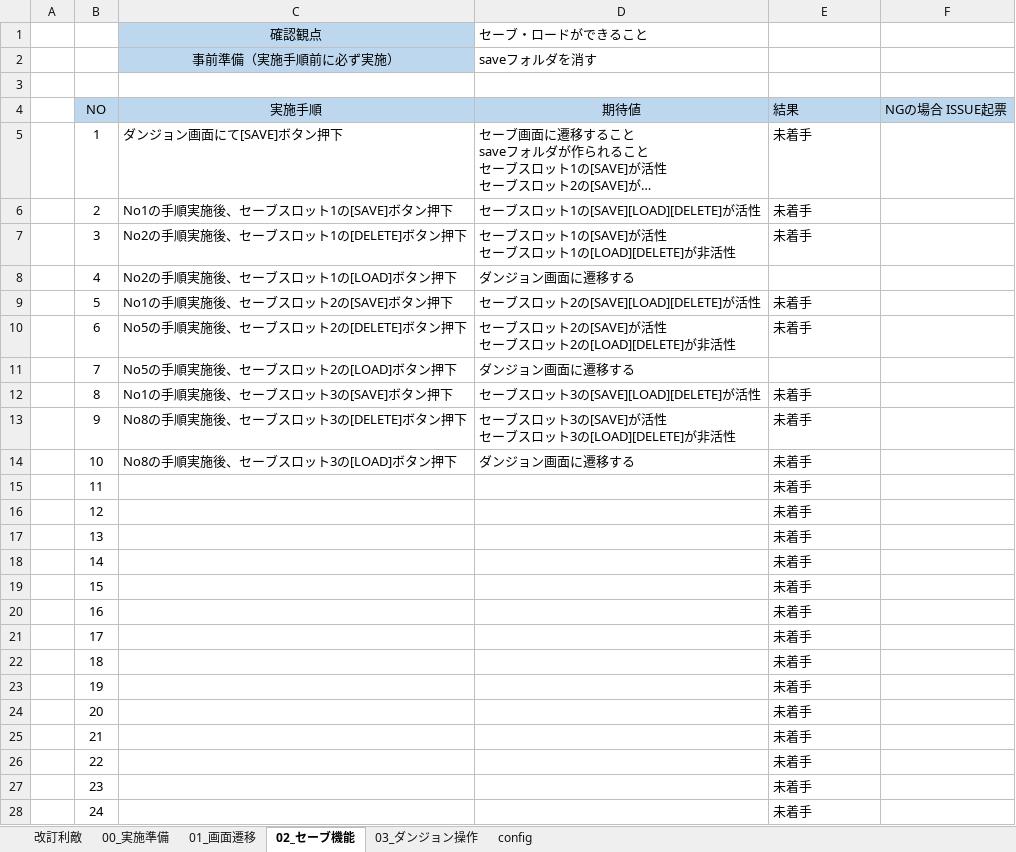
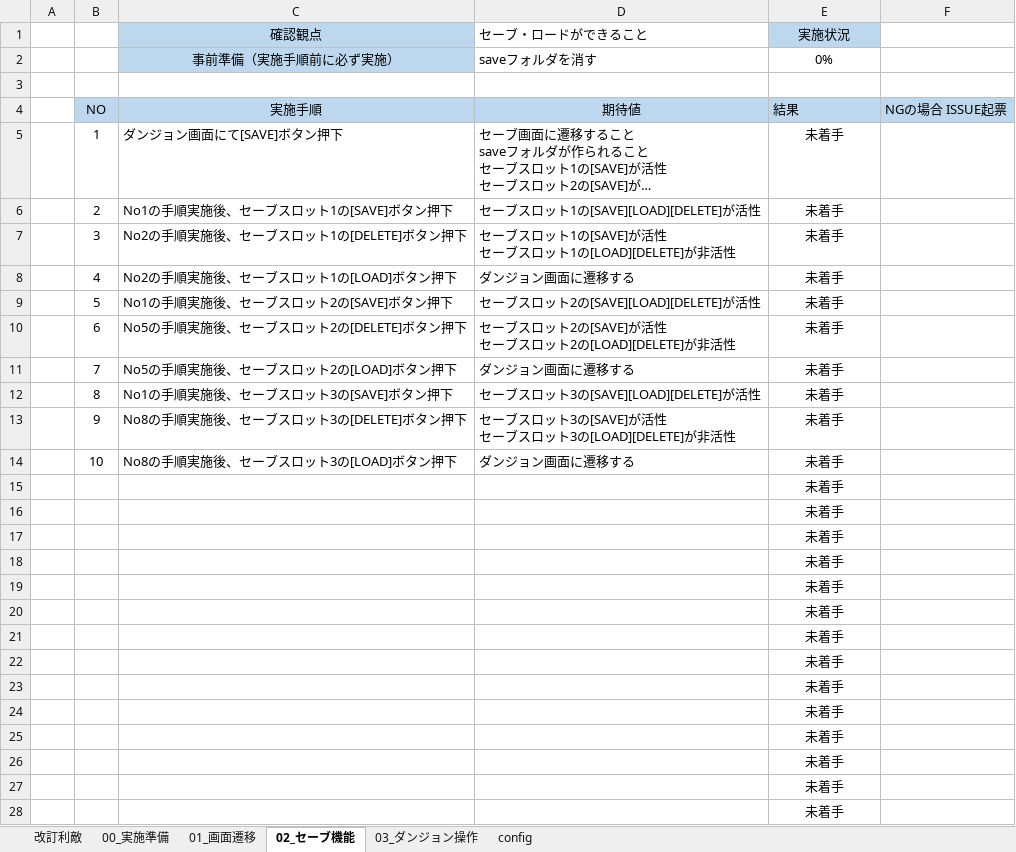
Before and after one commit to kuroHigasi/game, an Excel workbook: 03_テスト/テスト計画書.xlsx, sheet 02_セーブ機能, drawn as a sheet; only a part is shown; long unchanged cells end in …; values as stored, in another font and other column widths than the file's, no borders; conditional formats not drawn; the diff covers the shown part only; the diff names each change by its address in the sheet, - before the commit and + after, or states it on an @@ line.

```diff
--- a/03_テスト/テスト計画書.xlsx (sheet 02_セーブ機能)
+++ b/03_テスト/テスト計画書.xlsx (sheet 02_セーブ機能)
-E1: (empty)
+E1: 実施状況
-E1 fill: none
+E1 fill: #BDD7EE
-E2: (empty)
+E2: 0%
-E5:E7 alignment: left
+E5:E7 alignment: center
-E8: (empty)
+E8: 未着手
-E9:E10 alignment: left
+E9:E10 alignment: center
-E11: (empty)
+E11: 未着手
-E12:E28 alignment: left
+E12:E28 alignment: center
-B15: 11
+B15: (empty)
-B16: 12
+B16: (empty)
-B17: 13
+B17: (empty)
-B18: 14
+B18: (empty)
-B19: 15
+B19: (empty)
-B20: 16
+B20: (empty)
-B21: 17
+B21: (empty)
-B22: 18
+B22: (empty)
-B23: 19
+B23: (empty)
-B24: 20
+B24: (empty)
-B25: 21
+B25: (empty)
-B26: 22
+B26: (empty)
-B27: 23
+B27: (empty)
-B28: 24
+B28: (empty)
```
Also changed, not shown: 21 edited cells and cell formats elsewhere in this sheet, sheet 01_画面遷移, sheet 03_ダンジョン操作, sheet 00_実施準備, sheet 改訂利敵, sheet config, formulas that keep their value, 8 other files.
